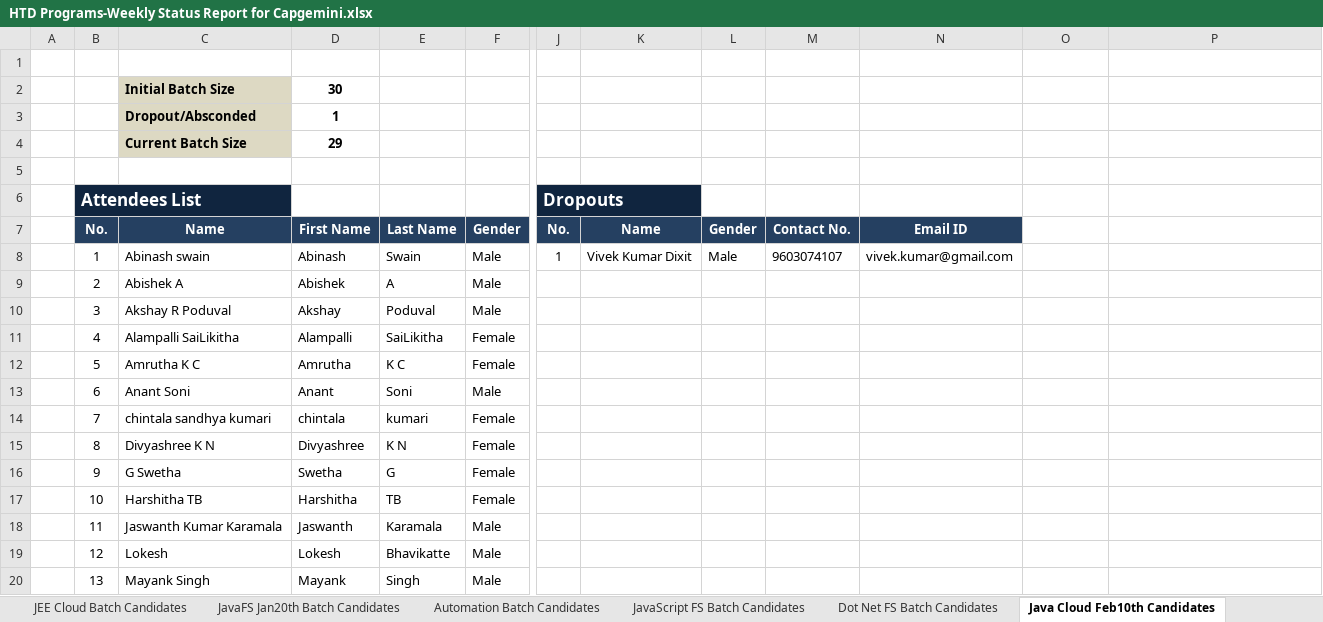
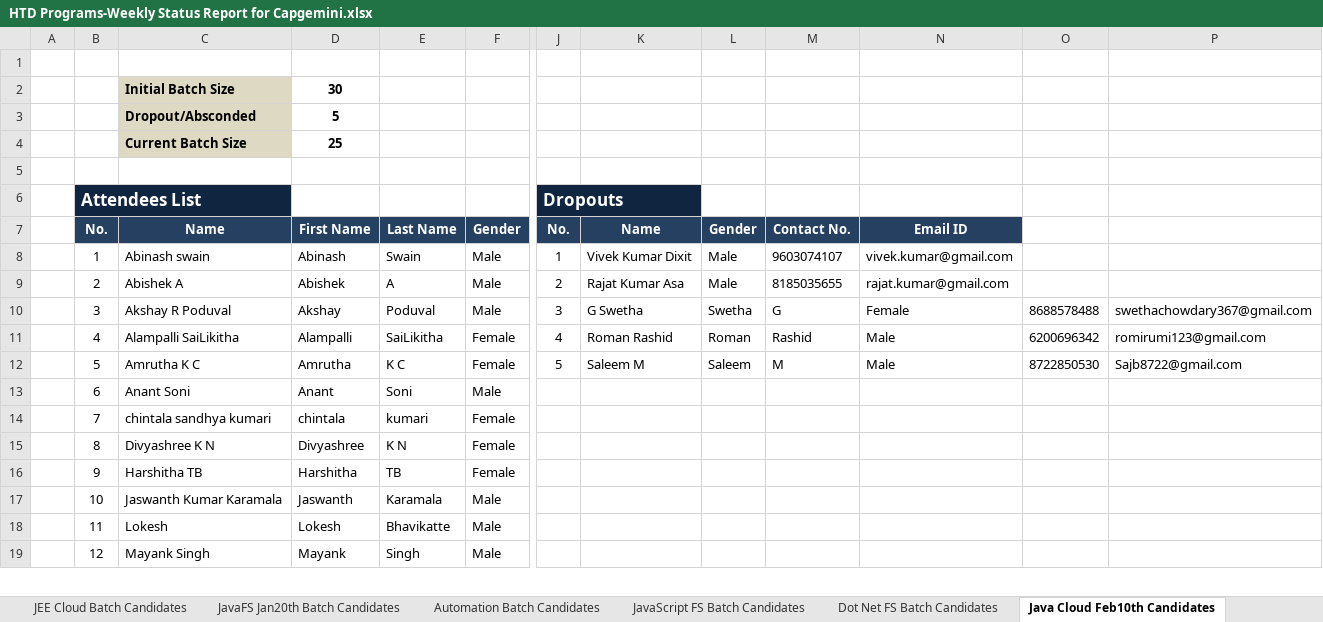
Before and after one commit to Praveen-TestYantra/JSpiders-CG-HTDProgram, an Excel workbook: HTD Programs-Weekly Status Report for Capgemini.xlsx, sheet Java Cloud Feb10th Candidates, drawn as a sheet; only a part is shown, gaps mark what is left out; values as stored, in another font and other column widths than the file's, no borders; conditional formats not drawn; removed rows and columns are numbered as before the commit, all else as after; rows hold the shown columns only; the diff covers the shown part only; the diff names each change by its address in the sheet, - before the commit and + after, or states it on an @@ line.

Commit message:
Dropouts Updated

```diff
--- a/HTD Programs-Weekly Status Report for Capgemini.xlsx (sheet Java Cloud Feb10th Candidates)
+++ b/HTD Programs-Weekly Status Report for Capgemini.xlsx (sheet Java Cloud Feb10th Candidates)
-D3: 1
+D3: 5
-D4: 29
+D4: 25
-J9: (empty)
+J9: 2
-K9: (empty)
+K9: Rajat Kumar Asa
-L9: (empty)
+L9: Male
-M9: (empty)
+M9: 8185035655
-N9: (empty)
+N9: rajat.kumar@gmail.com
-J10: (empty)
+J10: 3
-K10: (empty)
+K10: G Swetha
-L10: (empty)
+L10: Swetha
-M10: (empty)
+M10: G
-N10: (empty)
+N10: Female
-O10: (empty)
+O10: 8688578488
-P10: (empty)
+P10: swethachowdary367@gmail.com
-J11: (empty)
+J11: 4
-K11: (empty)
+K11: Roman Rashid
-L11: (empty)
+L11: Roman
-M11: (empty)
+M11: Rashid
-N11:N12: (empty)
+N11:N12: Male
-O11: (empty)
+O11: 6200696342
-P11: (empty)
+P11: romirumi123@gmail.com
-J12: (empty)
+J12: 5
-K12: (empty)
+K12: Saleem M
-L12: (empty)
+L12: Saleem
-M12: (empty)
+M12: M
-O12: (empty)
+O12: 8722850530
-P12: (empty)
+P12: Sajb8722@gmail.com
-row 16:  | 9 | G Swetha | Swetha | G | Female
-B16: 10
+B16: 9
-B17: 11
+B17: 10
-B18: 12
+B18: 11
-B19: 13
+B19: 12
```
Also changed, not shown: 3 removed rows and 13 edited cells elsewhere in this sheet, sheet Dot Net FS Batch Candidates, sheet Summary.
